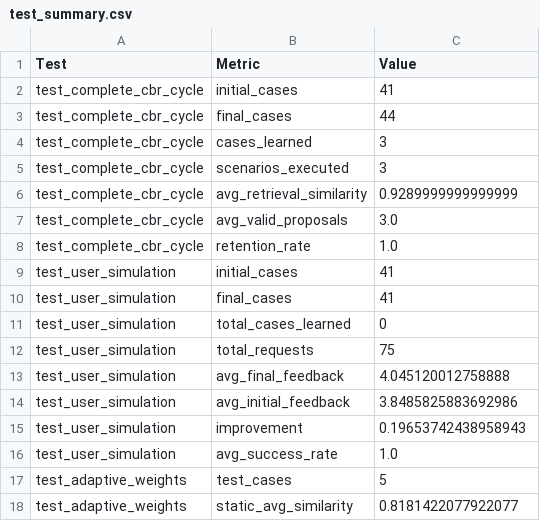
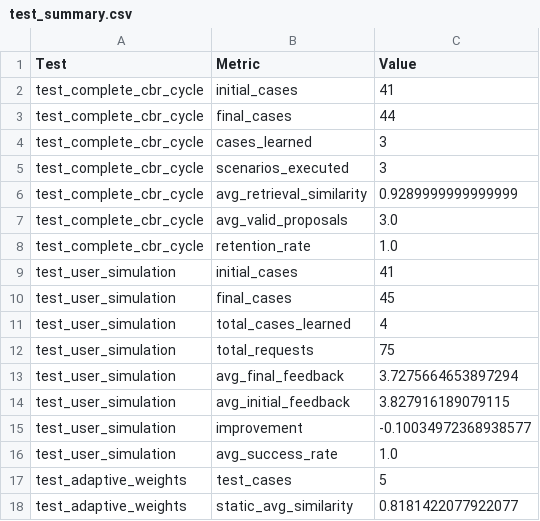
Before and after one commit to Stargix/SBC_CBR, a CSV file: data/reports/test_summary.csv, drawn as a sheet; only a part is shown.

Commit message:
refactor tests

```diff
--- a/data/reports/test_summary.csv
+++ b/data/reports/test_summary.csv
@@ -9,8 +9,8 @@ test_complete_cbr_cycle,retention_rate,1.0
 test_user_simulation,initial_cases,41
-test_user_simulation,final_cases,41
-test_user_simulation,total_cases_learned,0
+test_user_simulation,final_cases,45
+test_user_simulation,total_cases_learned,4
 test_user_simulation,total_requests,75
-test_user_simulation,avg_final_feedback,4.045120012758888
-test_user_simulation,avg_initial_feedback,3.8485825883692986
-test_user_simulation,improvement,0.19653742438958943
+test_user_simulation,avg_final_feedback,3.7275664653897294
+test_user_simulation,avg_initial_feedback,3.827916189079115
+test_user_simulation,improvement,-0.10034972368938577
 test_user_simulation,avg_success_rate,1.0
```
Also changed, not shown: 36 other files.
